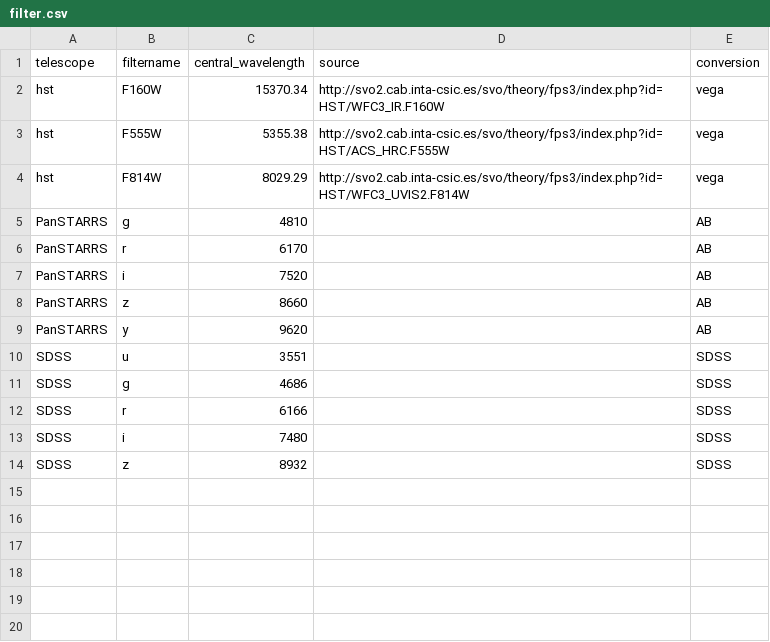
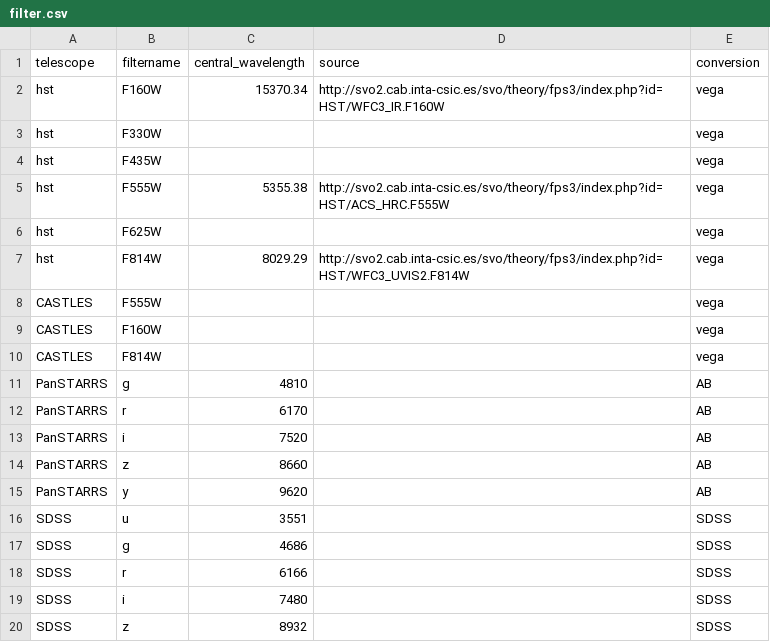
Before and after one commit to ikhebgeenaccount/lensed-qso-brp-2022, a CSV file: data/filter.csv, drawn as a sheet.

Commit message:
Added more hst filters, CASTLES filters

```diff
--- a/data/filter.csv
+++ b/data/filter.csv
@@ -2,4 +2,10 @@ telescope,filtername,central_wavelength,source,conversion
 hst,F160W,15370.34,http://svo2.cab.inta-csic.es/svo/theory/fps3/index.php?id=HST/WFC3_IR.F160W,vega
+hst,F330W,,,vega
+hst,F435W,,,vega
 hst,F555W,5355.38,http://svo2.cab.inta-csic.es/svo/theory/fps3/index.php?id=HST/ACS_HRC.F555W,vega
+hst,F625W,,,vega
 hst,F814W,8029.29,http://svo2.cab.inta-csic.es/svo/theory/fps3/index.php?id=HST/WFC3_UVIS2.F814W,vega
+CASTLES,F555W,,,vega
+CASTLES,F160W,,,vega
+CASTLES,F814W,,,vega
 PanSTARRS,g,4810,,AB
```
